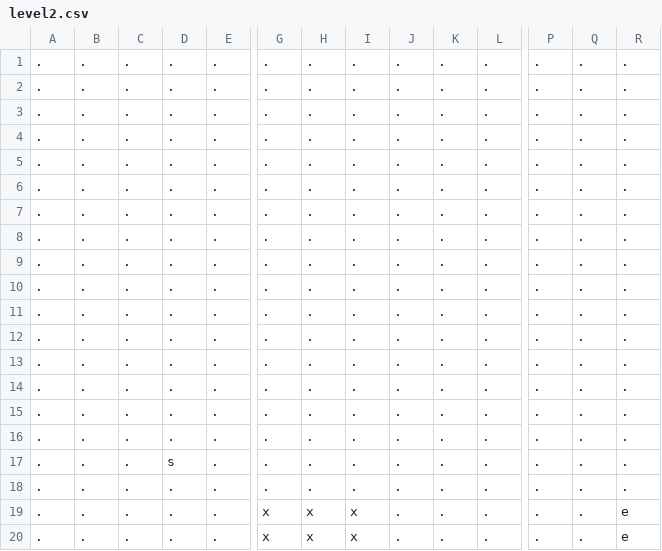
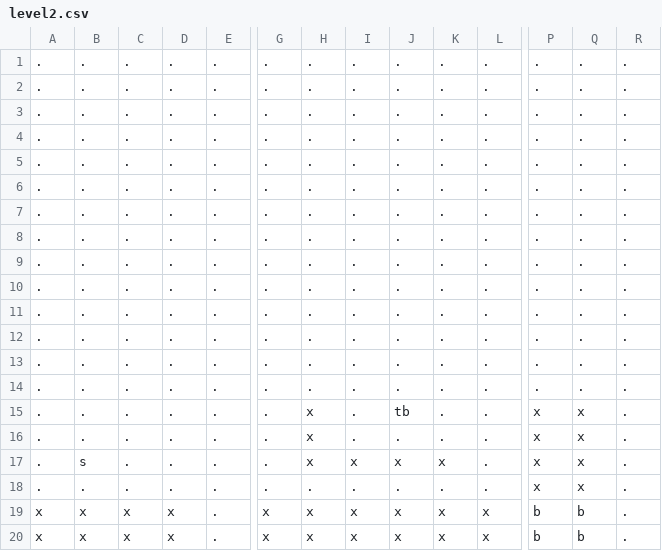
Before and after one commit to AdamRuark/ColorGame, a CSV file: levels/level2.csv, drawn as a sheet; only a part is shown, gaps mark what is left out; removed rows and columns are numbered as before the commit, all else as after; rows hold the shown columns only; the diff names each change by its address in the sheet, - before the commit and + after, or states it on an @@ line.

```diff
--- a/levels/level2.csv
+++ b/levels/level2.csv
-H15:H17: .
+H15:H17: x
-J15: .
+J15: tb
-P15:P18: .
+P15:P18: x
-Q15:Q18: .
+Q15:Q18: x
-B17: .
+B17: s
-D17: s
+D17: .
-I17: .
+I17: x
-J17: .
+J17: x
-K17: .
+K17: x
-A19: .
+A19: x
-B19: .
+B19: x
-C19: .
+C19: x
-D19: .
+D19: x
-J19: .
+J19: x
-K19: .
+K19: x
-L19: .
+L19: x
-P19: .
+P19: b
-Q19: .
+Q19: b
-R19: e
+R19: .
-row 20: . | . | . | . | . | x | x | x | . | . | . | . | . | e
+row 20: x | x | x | x | . | x | x | x | x | x | x | b | b | .
```
Also changed, not shown: 4 other files.
